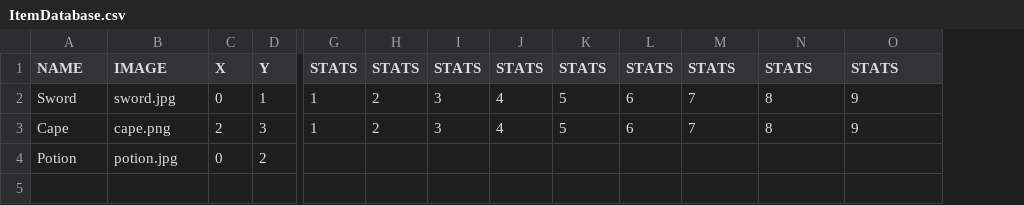
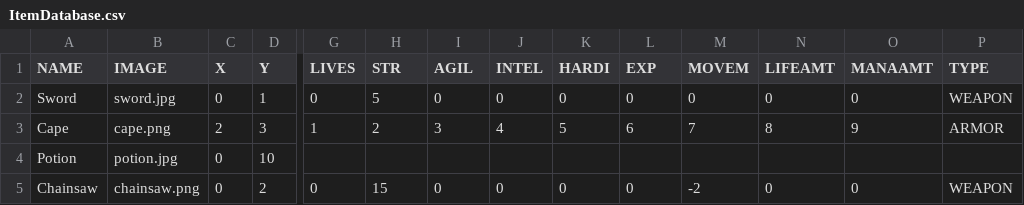
Before and after one commit to OopsIDidItAgain/RPG_Iter1, a CSV file: src/ItemDatabase.csv, drawn as a sheet; only a part is shown, gaps mark what is left out; rows hold the shown columns only; the diff names each change by its address in the sheet, - before the commit and + after, or states it on an @@ line.

Commit message:
Armory to help with item types while equipping

```diff
--- a/src/ItemDatabase.csv
+++ b/src/ItemDatabase.csv
+column P (TYPE), rows 2-3: WEAPON | ARMOR
-G1: STATS
+G1: LIVES
-H1: STATS
+H1: STR
-I1: STATS
+I1: AGIL
-J1: STATS
+J1: INTEL
-K1: STATS
+K1: HARDI
-L1: STATS
+L1: EXP
-M1: STATS
+M1: MOVEM
-N1: STATS
+N1: LIFEAMT
-O1: STATS
+O1: MANAAMT
-G2 (LIVES): 1
+G2 (LIVES): 0
-H2 (STR): 2
+H2 (STR): 5
-I2 (AGIL): 3
+I2 (AGIL): 0
-J2 (INTEL): 4
+J2 (INTEL): 0
-K2 (HARDI): 5
+K2 (HARDI): 0
-L2 (EXP): 6
+L2 (EXP): 0
-M2 (MOVEM): 7
+M2 (MOVEM): 0
-N2 (LIFEAMT): 8
+N2 (LIFEAMT): 0
-O2 (MANAAMT): 9
+O2 (MANAAMT): 0
-D4 (Y): 2
+D4 (Y): 10
+row 5: Chainsaw | chainsaw.png | 0 | 2 | 0 | 15 | 0 | 0 | 0 | 0 | -2 | 0 | 0 | WEAPON
```
Also changed, not shown: 6 other files.
